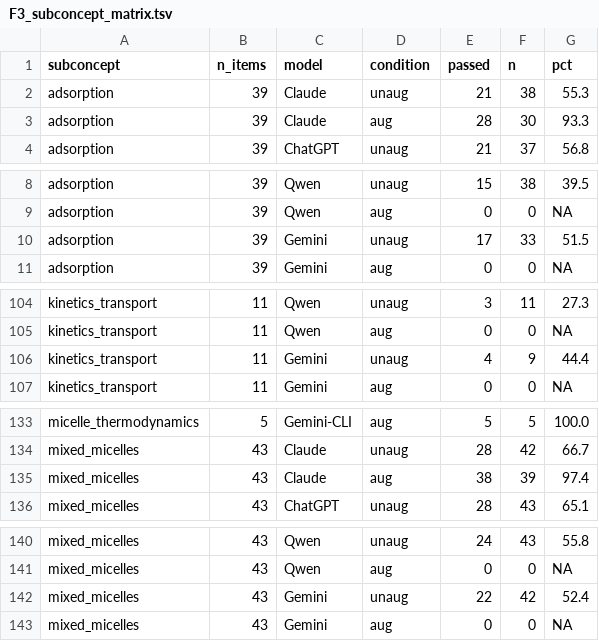
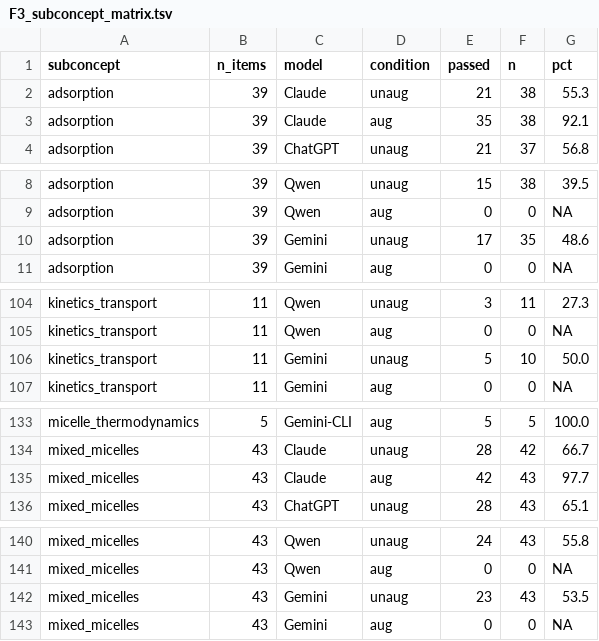
Before and after one commit to prashant-kotian/Surfactant-Toolkit, a TSV file: results/figs_data/F3_subconcept_matrix.tsv, drawn as a sheet; only a part is shown, gaps mark what is left out; the diff covers the shown part only.

```diff
--- a/results/figs_data/F3_subconcept_matrix.tsv
+++ b/results/figs_data/F3_subconcept_matrix.tsv
@@ -2,3 +2,3 @@ subconcept	n_items	model	condition	passed	n	pct
 adsorption	39	Claude	unaug	21	38	55.3
-adsorption	39	Claude	aug	28	30	93.3
+adsorption	39	Claude	aug	35	38	92.1
 adsorption	39	ChatGPT	unaug	21	37	56.8
@@ -9,3 +9,3 @@ adsorption	39	Qwen	unaug	15	38	39.5
 adsorption	39	Qwen	aug	0	0	NA
-adsorption	39	Gemini	unaug	17	33	51.5
+adsorption	39	Gemini	unaug	17	35	48.6
 adsorption	39	Gemini	aug	0	0	NA
@@ -105,3 +105,3 @@ kinetics_transport	11	Qwen	unaug	3	11	27.3
 kinetics_transport	11	Qwen	aug	0	0	NA
-kinetics_transport	11	Gemini	unaug	4	9	44.4
+kinetics_transport	11	Gemini	unaug	5	10	50.0
 kinetics_transport	11	Gemini	aug	0	0	NA
@@ -134,3 +134,3 @@ micelle_thermodynamics	5	Gemini-CLI	aug	5	5	100.0
 mixed_micelles	43	Claude	unaug	28	42	66.7
-mixed_micelles	43	Claude	aug	38	39	97.4
+mixed_micelles	43	Claude	aug	42	43	97.7
 mixed_micelles	43	ChatGPT	unaug	28	43	65.1
@@ -141,3 +141,3 @@ mixed_micelles	43	Qwen	unaug	24	43	55.8
 mixed_micelles	43	Qwen	aug	0	0	NA
-mixed_micelles	43	Gemini	unaug	22	42	52.4
+mixed_micelles	43	Gemini	unaug	23	43	53.5
 mixed_micelles	43	Gemini	aug	0	0	NA
```
Also changed, not shown: 2 edited cells elsewhere in this file, results/figs_data/F4_weakness_lift.tsv, results/figs_data/F6_per_question.tsv, 53 other files.
